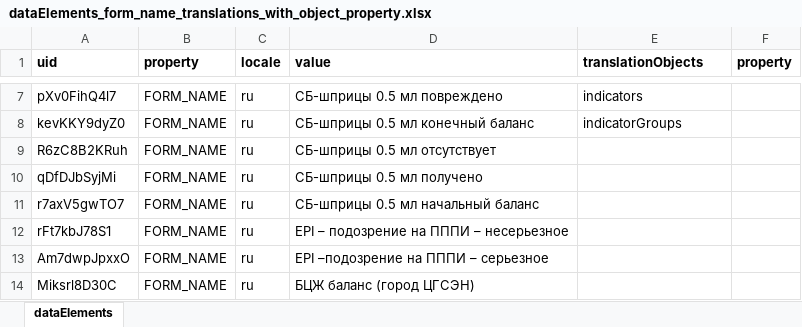
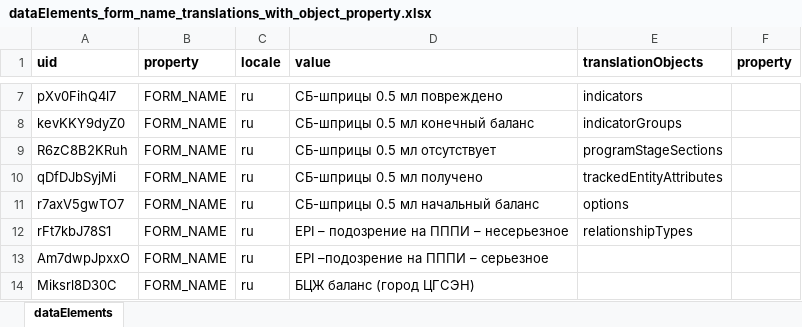
Before and after one commit to mithileshhisp/DHIS2-Projects, an Excel workbook: Excel to json convertor/sample-format/dataElements_form_name_translations_with_object_property.xlsx, sheet dataElements, drawn as a sheet; only a part is shown, gaps mark what is left out; values as stored, in another font and other column widths than the file's, no borders; the diff names each change by its address in the sheet, - before the commit and + after, or states it on an @@ line.

```diff
--- a/Excel to json convertor/sample-format/dataElements_form_name_translations_with_object_property.xlsx (sheet dataElements)
+++ b/Excel to json convertor/sample-format/dataElements_form_name_translations_with_object_property.xlsx (sheet dataElements)
-E9 (translationObjects): (empty)
+E9 (translationObjects): programStageSections
-E10 (translationObjects): (empty)
+E10 (translationObjects): trackedEntityAttributes
-E11 (translationObjects): (empty)
+E11 (translationObjects): options
-E12 (translationObjects): (empty)
+E12 (translationObjects): relationshipTypes
```
Also changed, not shown: Excel to json convertor/sample-format/NIPI Atru Data_event_coordinate_import.xlsx, Excel to json convertor/sample-format/dataElementsPost.xlsx, 21 other files.
